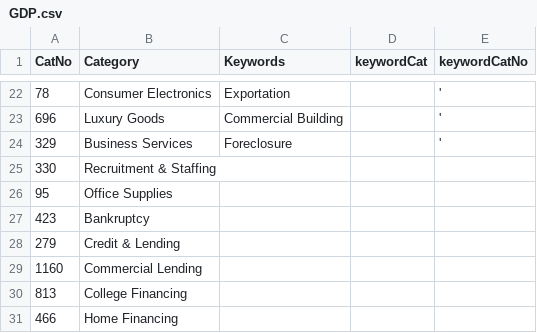
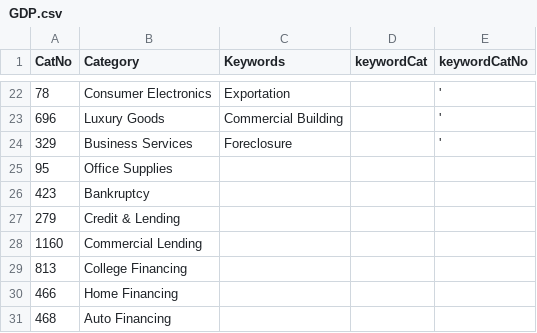
Before and after one commit to ubco-mds-2021-labs/capstone-project-googletrends_capstone, a CSV file: data/keywords_data/GDP.csv, drawn as a sheet; only a part is shown, gaps mark what is left out; the shorter side is filled out with more unchanged rows.

Commit message:
remove one category

```diff
--- a/data/keywords_data/GDP.csv
+++ b/data/keywords_data/GDP.csv
@@ -24,3 +24,2 @@
 329,Business Services,Foreclosure,,'
-330,Recruitment & Staffing,,,
 95,Office Supplies,,,
```
